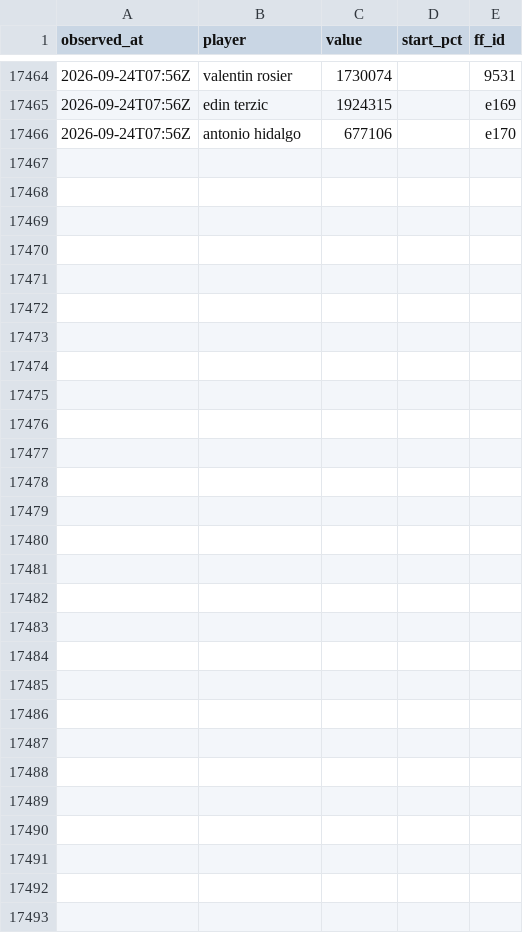
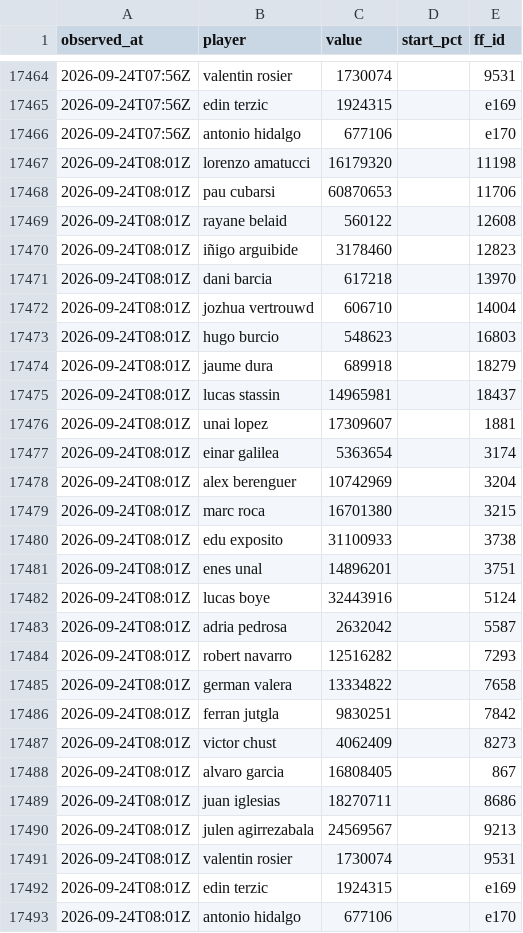
Before and after one commit to OrsM/liga_five_guys, a CSV file: data/decisions/slate_log.csv, drawn as a sheet; only a part is shown, gaps mark what is left out; the diff names each change by its address in the sheet, - before the commit and + after, or states it on an @@ line.

```diff
--- a/data/decisions/slate_log.csv
+++ b/data/decisions/slate_log.csv
+row 17467: 2026-09-24T08:01Z | lorenzo amatucci | 16179320 |  | 11198
+row 17468: 2026-09-24T08:01Z | pau cubarsi | 60870653 |  | 11706
+row 17469: 2026-09-24T08:01Z | rayane belaid | 560122 |  | 12608
+row 17470: 2026-09-24T08:01Z | iñigo arguibide | 3178460 |  | 12823
+row 17471: 2026-09-24T08:01Z | dani barcia | 617218 |  | 13970
+row 17472: 2026-09-24T08:01Z | jozhua vertrouwd | 606710 |  | 14004
+row 17473: 2026-09-24T08:01Z | hugo burcio | 548623 |  | 16803
+row 17474: 2026-09-24T08:01Z | jaume dura | 689918 |  | 18279
+row 17475: 2026-09-24T08:01Z | lucas stassin | 14965981 |  | 18437
+row 17476: 2026-09-24T08:01Z | unai lopez | 17309607 |  | 1881
+row 17477: 2026-09-24T08:01Z | einar galilea | 5363654 |  | 3174
+row 17478: 2026-09-24T08:01Z | alex berenguer | 10742969 |  | 3204
+row 17479: 2026-09-24T08:01Z | marc roca | 16701380 |  | 3215
+row 17480: 2026-09-24T08:01Z | edu exposito | 31100933 |  | 3738
+row 17481: 2026-09-24T08:01Z | enes unal | 14896201 |  | 3751
+row 17482: 2026-09-24T08:01Z | lucas boye | 32443916 |  | 5124
+row 17483: 2026-09-24T08:01Z | adria pedrosa | 2632042 |  | 5587
+row 17484: 2026-09-24T08:01Z | robert navarro | 12516282 |  | 7293
+row 17485: 2026-09-24T08:01Z | german valera | 13334822 |  | 7658
+row 17486: 2026-09-24T08:01Z | ferran jutgla | 9830251 |  | 7842
+row 17487: 2026-09-24T08:01Z | victor chust | 4062409 |  | 8273
+row 17488: 2026-09-24T08:01Z | alvaro garcia | 16808405 |  | 867
+row 17489: 2026-09-24T08:01Z | juan iglesias | 18270711 |  | 8686
+row 17490: 2026-09-24T08:01Z | julen agirrezabala | 24569567 |  | 9213
+row 17491: 2026-09-24T08:01Z | valentin rosier | 1730074 |  | 9531
+row 17492: 2026-09-24T08:01Z | edin terzic | 1924315 |  | e169
+row 17493: 2026-09-24T08:01Z | antonio hidalgo | 677106 |  | e170
```
Also changed, not shown: data/decisions/cash_price_log.csv, data/decisions/flip_log.csv, 7 other files.
